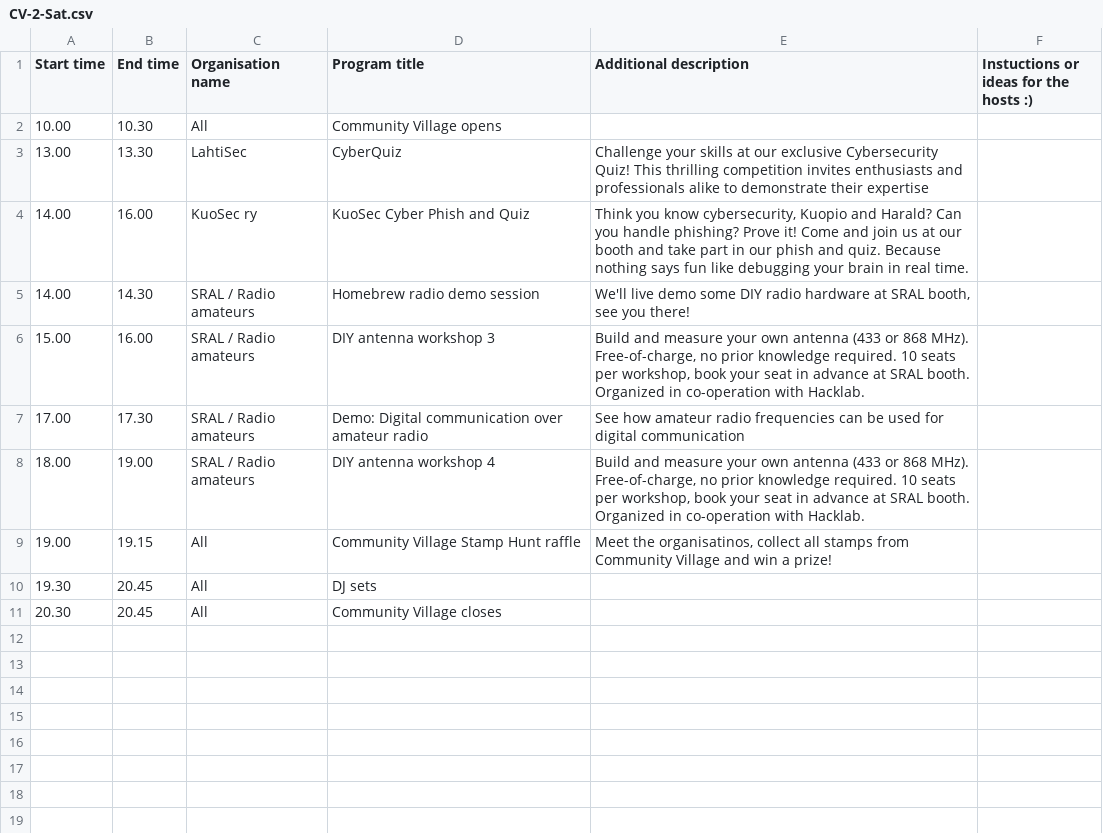
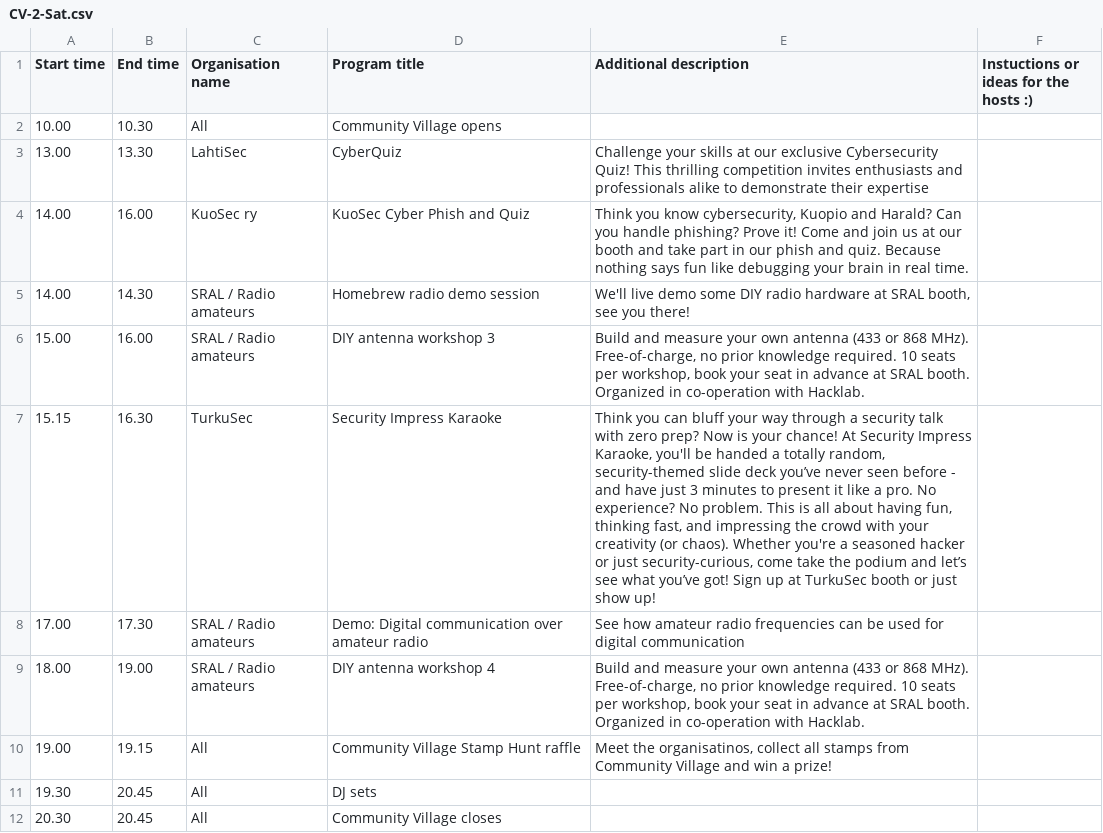
Before and after one commit to disobeyfi/public-www, a CSV file: 2026/inc/cv-csvs/CV-2-Sat.csv, drawn as a sheet.

Commit message:
Add files via upload

```diff
--- a/2026/inc/cv-csvs/CV-2-Sat.csv
+++ b/2026/inc/cv-csvs/CV-2-Sat.csv
@@ -6,2 +6,3 @@
 15.00;16.00;SRAL / Radio amateurs;DIY antenna workshop 3;Build and measure your own antenna (433 or 868 MHz). Free-of-charge, no prior knowledge required. 10 seats per workshop, book your seat in advance at SRAL booth. Organized in co-operation with Hacklab. ;
+15.15;16.30;TurkuSec;Security Impress Karaoke;Think you can bluff your way through a security talk with zero prep? Now is your chance! At Security Impress Karaoke, you'll be handed a totally random, security-themed slide deck you’ve never seen before - and have just 3 minutes to present it like a pro. No experience? No problem. This is all about having fun, thinking fast, and impressing the crowd with your creativity (or chaos). Whether you're a seasoned hacker or just security-curious, come take the podium and let’s see what you’ve got! Sign up at TurkuSec booth or just show up!;
 17.00;17.30;SRAL / Radio amateurs;Demo: Digital communication over amateur radio;See how amateur radio frequencies can be used for digital communication;
```
